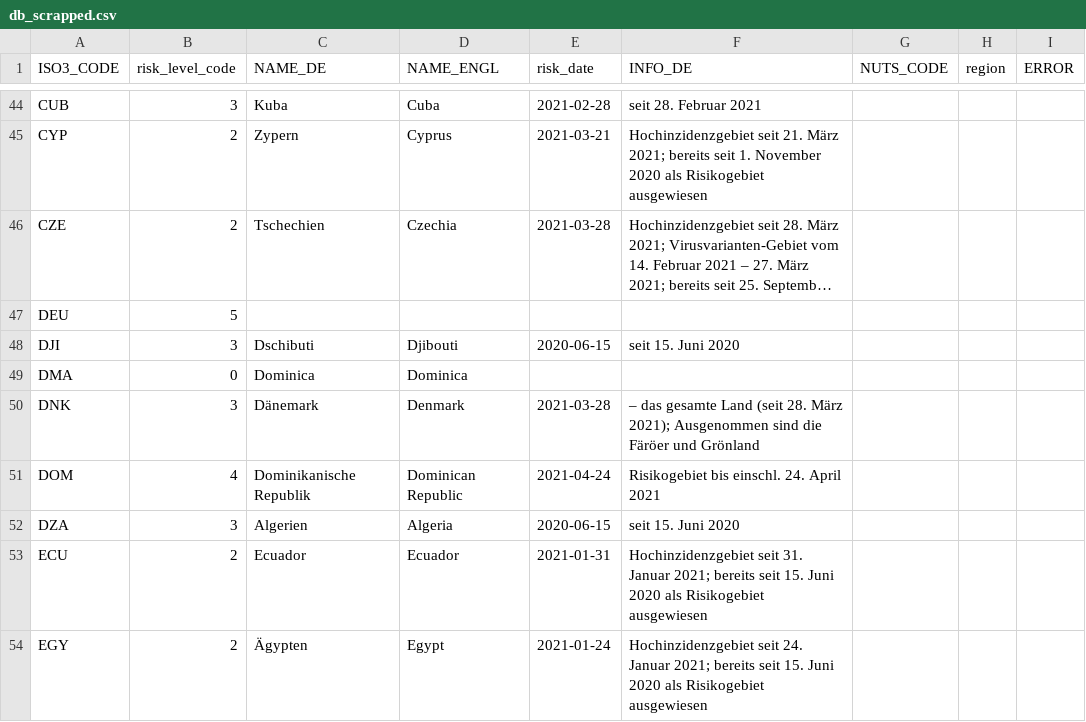
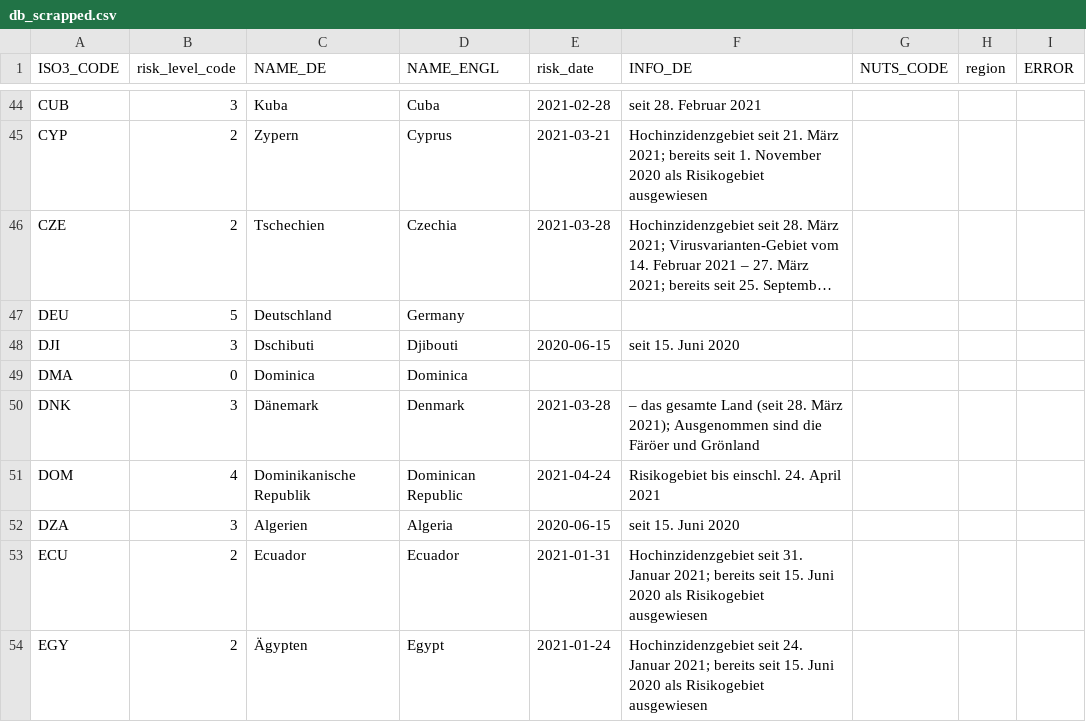
Before and after one commit to dieghernan/RKI-Corona-Atlas, a CSV file: assets/data/db_scrapped.csv, drawn as a sheet; only a part is shown, gaps mark what is left out; long unchanged cells end in …; the diff names each change by its address in the sheet, - before the commit and + after, or states it on an @@ line.

```diff
--- a/assets/data/db_scrapped.csv
+++ b/assets/data/db_scrapped.csv
-C47 (NAME_DE): (empty)
+C47 (NAME_DE): Deutschland
-D47 (NAME_ENGL): (empty)
+D47 (NAME_ENGL): Germany
```
Also changed, not shown: 1 other file.
